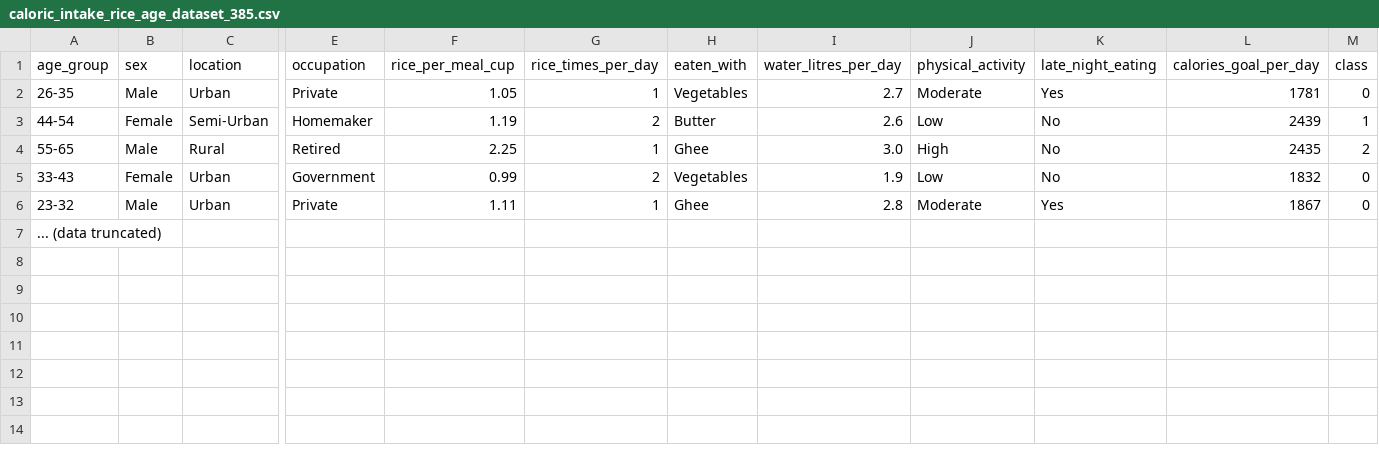
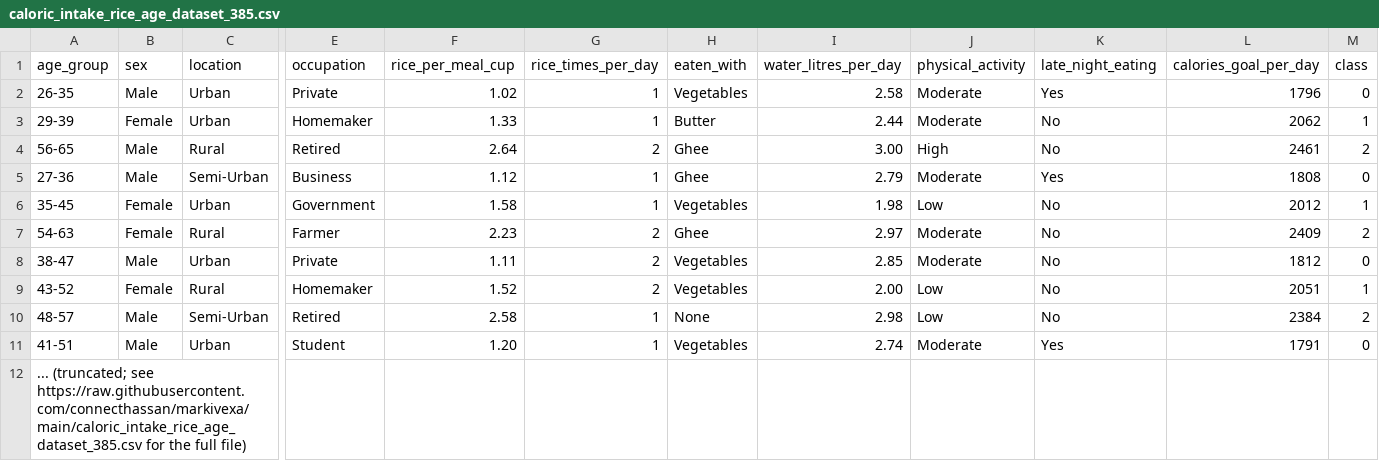
Before and after one commit to connecthassan/markivexa, a CSV file: caloric_intake_rice_age_dataset_385.csv, drawn as a sheet; only a part is shown, gaps mark what is left out; removed rows and columns are numbered as before the commit, all else as after; rows hold the shown columns only; the diff names each change by its address in the sheet, - before the commit and + after, or states it on an @@ line.

Commit message:
Regenerate and upload full CSV with 385 entries as per KDE distributions and user request.

```diff
--- a/caloric_intake_rice_age_dataset_385.csv
+++ b/caloric_intake_rice_age_dataset_385.csv
-F2 (rice_per_meal_cup): 1.05
+F2 (rice_per_meal_cup): 1.02
-I2 (water_litres_per_day): 2.7
+I2 (water_litres_per_day): 2.58
-L2 (calories_goal_per_day): 1781
+L2 (calories_goal_per_day): 1796
-row 3: 44-54 | Female | Semi-Urban | Homemaker | 1.19 | 2 | Butter | 2.6 | Low | No | 2439 | 1
+row 3: 29-39 | Female | Urban | Homemaker | 1.33 | 1 | Butter | 2.44 | Moderate | No | 2062 | 1
-A4 (age_group): 55-65
+A4 (age_group): 56-65
-F4 (rice_per_meal_cup): 2.25
+F4 (rice_per_meal_cup): 2.64
-G4 (rice_times_per_day): 1
+G4 (rice_times_per_day): 2
-I4 (water_litres_per_day): 3.0
+I4 (water_litres_per_day): 3.00
-L4 (calories_goal_per_day): 2435
+L4 (calories_goal_per_day): 2461
+row 5: 27-36 | Male | Semi-Urban | Business | 1.12 | 1 | Ghee | 2.79 | Moderate | Yes | 1808 | 0
-A6 (age_group): 33-43
+A6 (age_group): 35-45
-F6 (rice_per_meal_cup): 0.99
+F6 (rice_per_meal_cup): 1.58
-G6 (rice_times_per_day): 2
+G6 (rice_times_per_day): 1
-I6 (water_litres_per_day): 1.9
+I6 (water_litres_per_day): 1.98
-L6 (calories_goal_per_day): 1832
+L6 (calories_goal_per_day): 2012
-M6 (class): 0
+M6 (class): 1
+row 7: 54-63 | Female | Rural | Farmer | 2.23 | 2 | Ghee | 2.97 | Moderate | No | 2409 | 2
-A8 (age_group): 23-32
+A8 (age_group): 38-47
-G8 (rice_times_per_day): 1
+G8 (rice_times_per_day): 2
-H8 (eaten_with): Ghee
+H8 (eaten_with): Vegetables
-I8 (water_litres_per_day): 2.8
+I8 (water_litres_per_day): 2.85
-K8 (late_night_eating): Yes
+K8 (late_night_eating): No
-L8 (calories_goal_per_day): 1867
+L8 (calories_goal_per_day): 1812
+row 9: 43-52 | Female | Rural | Homemaker | 1.52 | 2 | Vegetables | 2.00 | Low | No | 2051 | 1
+row 10: 48-57 | Male | Semi-Urban | Retired | 2.58 | 1 | None | 2.98 | Low | No | 2384 | 2
+row 11: 41-51 | Male | Urban | Student | 1.20 | 1 | Vegetables | 2.74 | Moderate | Yes | 1791 | 0
-A12 (age_group): ... (data truncated)
+A12 (age_group): ... (truncated; see https://raw.githubusercontent.com/connecthassan/markivexa/main/caloric_intake_rice_age_dataset_385.csv for the full file)
```
